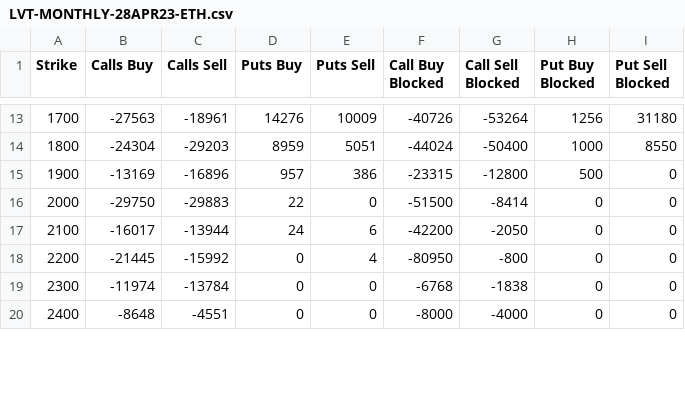
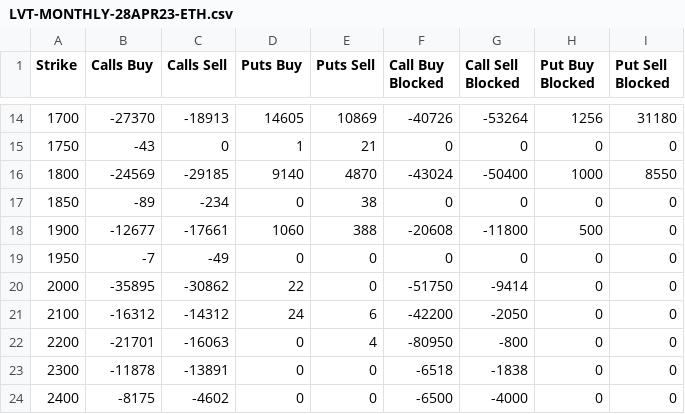
Before and after one commit to gmurra11/trading, a CSV file: data/daily/LVT-MONTHLY-28APR23-ETH.csv, drawn as a sheet; only a part is shown, gaps mark what is left out; the diff covers the shown part only.

```diff
--- a/data/daily/LVT-MONTHLY-28APR23-ETH.csv
+++ b/data/daily/LVT-MONTHLY-28APR23-ETH.csv
@@ -13,8 +14,11 @@
-"1700",-27563,-18961,14276,10009,-40726,-53264,1256,31180
-"1800",-24304,-29203,8959,5051,-44024,-50400,1000,8550
-"1900",-13169,-16896,957,386,-23315,-12800,500,0
-"2000",-29750,-29883,22,0,-51500,-8414,0,0
-"2100",-16017,-13944,24,6,-42200,-2050,0,0
-"2200",-21445,-15992,0,4,-80950,-800,0,0
-"2300",-11974,-13784,0,0,-6768,-1838,0,0
-"2400",-8648,-4551,0,0,-8000,-4000,0,0
+"1700",-27370,-18913,14605,10869,-40726,-53264,1256,31180
+"1750",-43,0,1,21,0,0,0,0
+"1800",-24569,-29185,9140,4870,-43024,-50400,1000,8550
+"1850",-89,-234,0,38,0,0,0,0
+"1900",-12677,-17661,1060,388,-20608,-11800,500,0
+"1950",-7,-49,0,0,0,0,0,0
+"2000",-35895,-30862,22,0,-51750,-9414,0,0
+"2100",-16312,-14312,24,6,-42200,-2050,0,0
+"2200",-21701,-16063,0,4,-80950,-800,0,0
+"2300",-11878,-13891,0,0,-6518,-1838,0,0
+"2400",-8175,-4602,0,0,-6500,-4000,0,0
```
Also changed, not shown: 1 added row and 39 edited cells elsewhere in this file, data-skew/LVT-ETH-VOLATILITY-CARRY-SPREAD.csv, data-skew/LVT-SKEW25-1D-BTC.csv, 14 other files.
